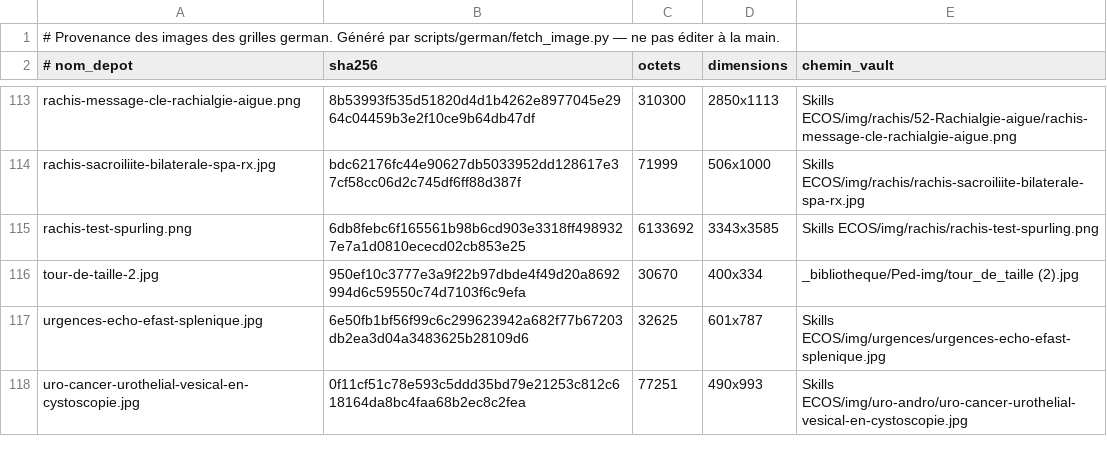
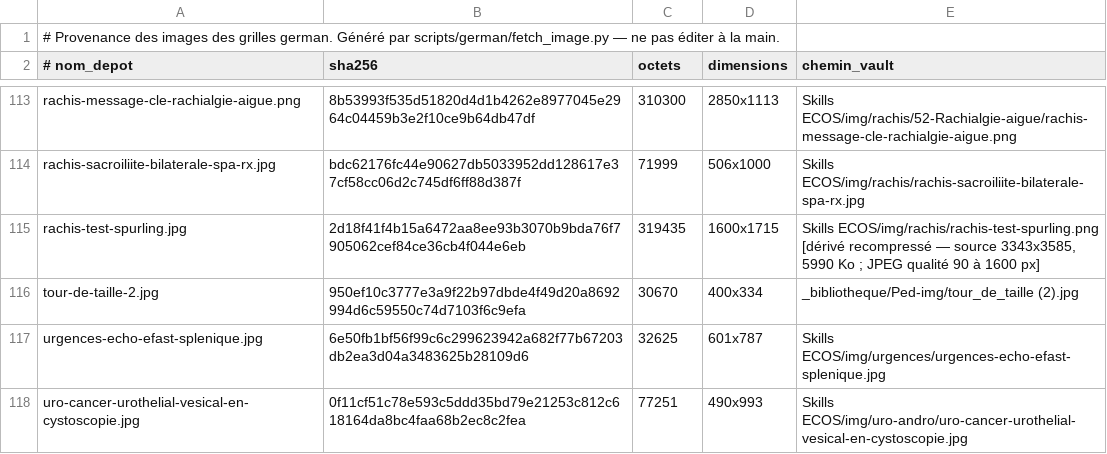
Before and after one commit to bicou86/grilles-ecos, a TSV file: cases/img/usmle/MANIFEST.tsv, drawn as a sheet; only a part is shown, gaps mark what is left out; removed rows and columns are numbered as before the commit, all else as after; the diff names each change by its address in the sheet, - before the commit and + after, or states it on an @@ line.

```diff
--- a/cases/img/usmle/MANIFEST.tsv
+++ b/cases/img/usmle/MANIFEST.tsv
-row 115: rachis-test-spurling.png | 6db8febc6f165561b98b6cd903e3318ff4989327e7a1d0810ececd02cb853e25 | 6133692 | 3343x3585 | Skills ECOS/img/rachis/rachis-test-spurling.png
+row 115: rachis-test-spurling.jpg | 2d18f41f4b15a6472aa8ee93b3070b9bda76f7905062cef84ce36cb4f044e6eb | 319435 | 1600x1715 | Skills ECOS/img/rachis/rachis-test-spurling.png [dérivé recompressé — source 3343x3585, 5990 Ko ; JPEG qualité 90 à 1600 px]
```
Also changed, not shown: 3 other files.
